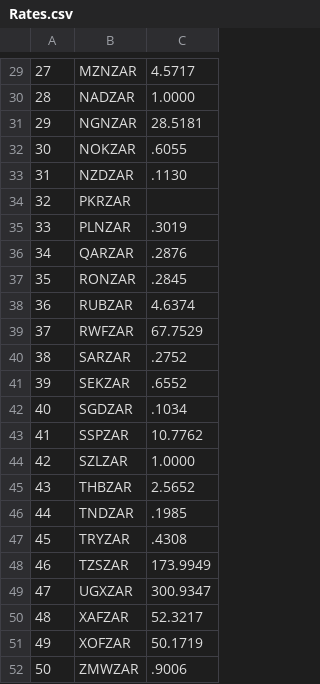
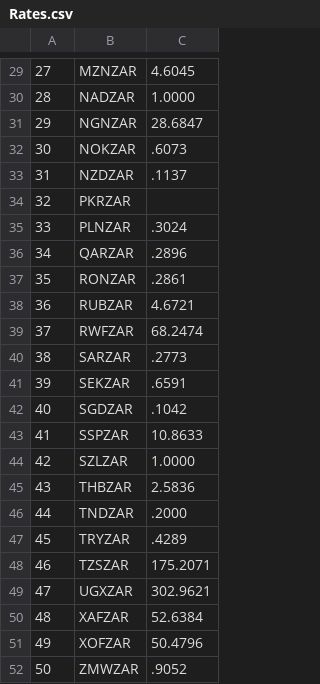
Before and after one commit to antonjan/get_fx_rates, a CSV file: Rates.csv, drawn as a sheet; only a part is shown, gaps mark what is left out; the diff covers the shown part only; the diff names each change by its address in the sheet, - before the commit and + after, or states it on an @@ line.

```diff
--- a/Rates.csv
+++ b/Rates.csv
-C29: 4.5717
+C29: 4.6045
-C31: 28.5181
+C31: 28.6847
-C32: .6055
+C32: .6073
-C33: .1130
+C33: .1137
-C35: .3019
+C35: .3024
-C36: .2876
+C36: .2896
-C37: .2845
+C37: .2861
-C38: 4.6374
+C38: 4.6721
-C39: 67.7529
+C39: 68.2474
-C40: .2752
+C40: .2773
-C41: .6552
+C41: .6591
-C42: .1034
+C42: .1042
-C43: 10.7762
+C43: 10.8633
-C45: 2.5652
+C45: 2.5836
-C46: .1985
+C46: .2000
-C47: .4308
+C47: .4289
-C48: 173.9949
+C48: 175.2071
-C49: 300.9347
+C49: 302.9621
-C50: 52.3217
+C50: 52.6384
-C51: 50.1719
+C51: 50.4796
-C52: .9006
+C52: .9052
```
Also changed, not shown: 27 edited cells elsewhere in this file, 3 other files.
